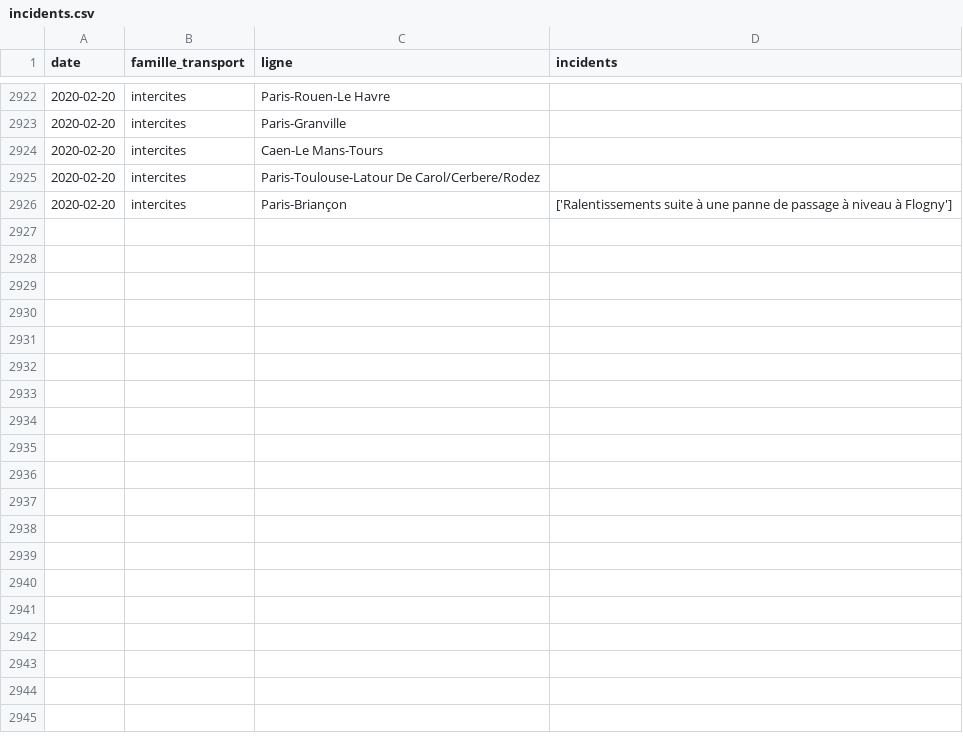
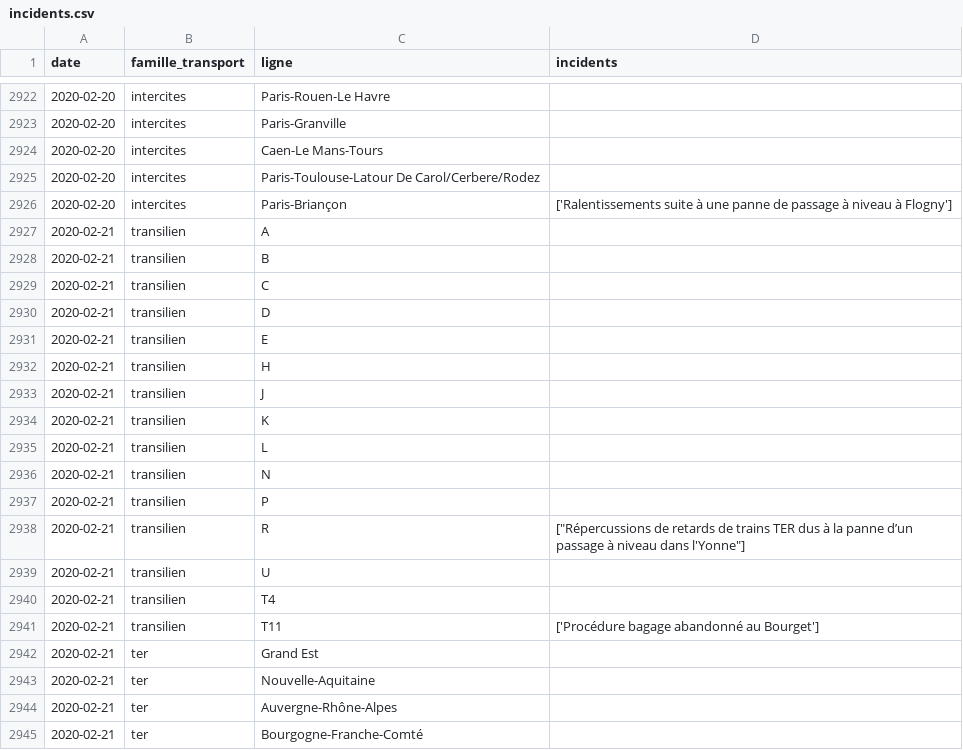
Before and after one commit to AntoineAugusti/mestrainsdhier-sncf, a CSV file: data/incidents.csv, drawn as a sheet; only a part is shown, gaps mark what is left out; the diff covers the shown part only.

Commit message:
New data at 2020-02-22T10:15:25Z [skip ci]

```diff
--- a/data/incidents.csv
+++ b/data/incidents.csv
@@ -2926 +2926,20 @@ date,famille_transport,ligne,incidents
 2020-02-20,intercites,Paris-Briançon,['Ralentissements suite à une panne de passage à niveau à Flogny']
+2020-02-21,transilien,A,
+2020-02-21,transilien,B,
+2020-02-21,transilien,C,
+2020-02-21,transilien,D,
+2020-02-21,transilien,E,
+2020-02-21,transilien,H,
+2020-02-21,transilien,J,
+2020-02-21,transilien,K,
+2020-02-21,transilien,L,
+2020-02-21,transilien,N,
+2020-02-21,transilien,P,
+2020-02-21,transilien,R,"[""Répercussions de retards de trains TER dus à la panne d’un passage à niveau dans l'Yonne""]"
+2020-02-21,transilien,U,
+2020-02-21,transilien,T4,
+2020-02-21,transilien,T11,['Procédure bagage abandonné au Bourget']
+2020-02-21,ter,Grand Est,
+2020-02-21,ter,Nouvelle-Aquitaine,
+2020-02-21,ter,Auvergne-Rhône-Alpes,
+2020-02-21,ter,Bourgogne-Franche-Comté,
```
Also changed, not shown: 22 added rows elsewhere in this file, data/regularite.csv, 1 other file.
